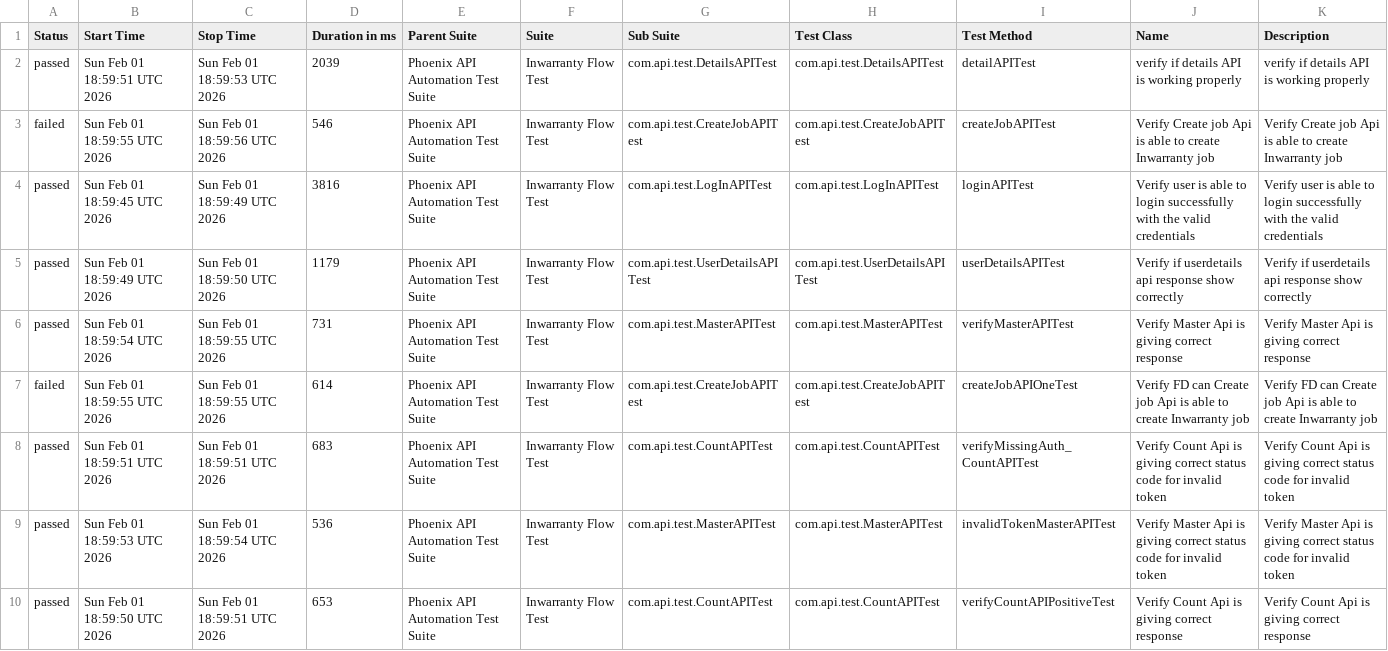
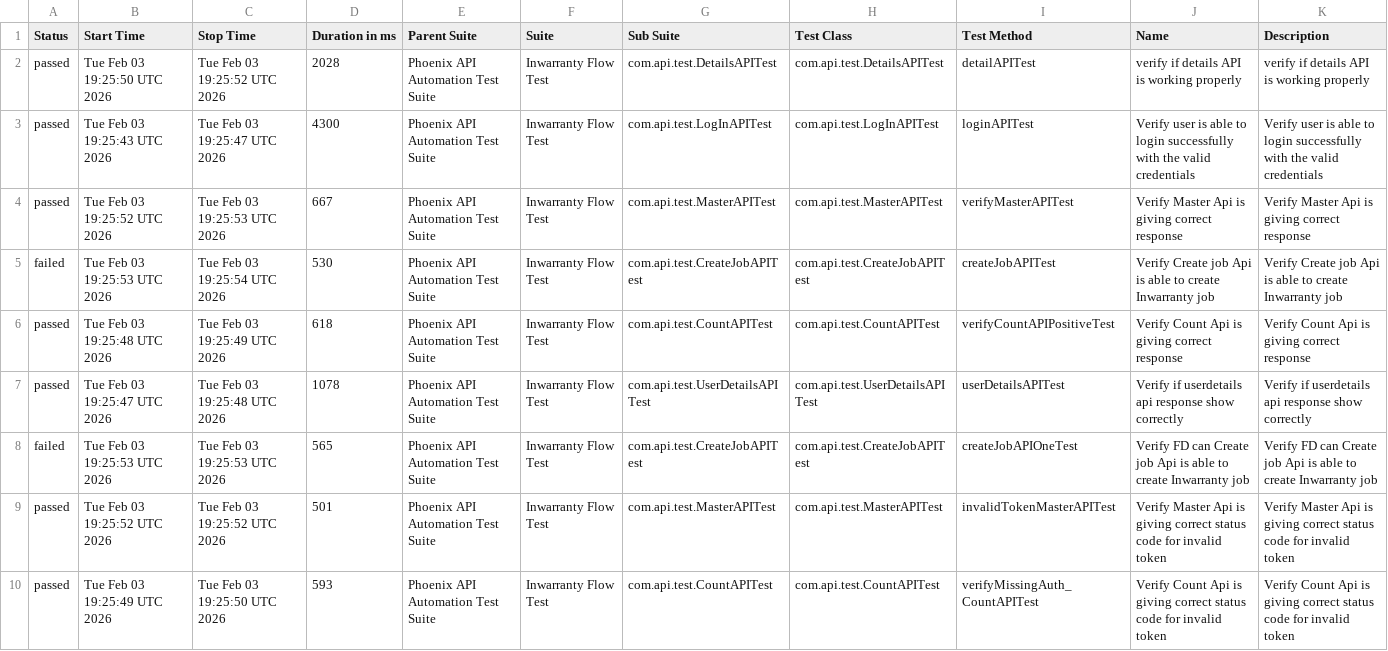
Before and after one commit to sailesh123kumar/PhoenixTestAutomationFramework, a CSV file: data/suites.csv, drawn as a sheet; removed rows and columns are numbered as before the commit, all else as after; the diff names each change by its address in the sheet, - before the commit and + after, or states it on an @@ line.

```diff
--- a/data/suites.csv
+++ b/data/suites.csv
-B2 (Start Time): Sun Feb 01 18:59:51 UTC 2026
+B2 (Start Time): Tue Feb 03 19:25:50 UTC 2026
-C2 (Stop Time): Sun Feb 01 18:59:53 UTC 2026
+C2 (Stop Time): Tue Feb 03 19:25:52 UTC 2026
-D2 (Duration in ms): 2039
+D2 (Duration in ms): 2028
-row 3: failed | Sun Feb 01 18:59:55 UTC 2026 | Sun Feb 01 18:59:56 UTC 2026 | 546 | Phoenix API Automation Test Suite | Inwarranty Flow Test | com.api.test.CreateJobAPITest | com.api.test.CreateJobAPITest | createJobAPITest | Verify Create job Api is able to create Inwarranty job | Verify Create job Api is able to create Inwarranty job
-B3 (Start Time): Sun Feb 01 18:59:45 UTC 2026
+B3 (Start Time): Tue Feb 03 19:25:43 UTC 2026
-C3 (Stop Time): Sun Feb 01 18:59:49 UTC 2026
+C3 (Stop Time): Tue Feb 03 19:25:47 UTC 2026
-D3 (Duration in ms): 3816
+D3 (Duration in ms): 4300
-row 5: passed | Sun Feb 01 18:59:49 UTC 2026 | Sun Feb 01 18:59:50 UTC 2026 | 1179 | Phoenix API Automation Test Suite | Inwarranty Flow Test | com.api.test.UserDetailsAPITest | com.api.test.UserDetailsAPITest | userDetailsAPITest | Verify if userdetails api response show correctly | Verify if userdetails api response show correctly
-B4 (Start Time): Sun Feb 01 18:59:54 UTC 2026
+B4 (Start Time): Tue Feb 03 19:25:52 UTC 2026
-C4 (Stop Time): Sun Feb 01 18:59:55 UTC 2026
+C4 (Stop Time): Tue Feb 03 19:25:53 UTC 2026
-D4 (Duration in ms): 731
+D4 (Duration in ms): 667
-B5 (Start Time): Sun Feb 01 18:59:55 UTC 2026
+B5 (Start Time): Tue Feb 03 19:25:53 UTC 2026
-C5 (Stop Time): Sun Feb 01 18:59:55 UTC 2026
+C5 (Stop Time): Tue Feb 03 19:25:54 UTC 2026
-D5 (Duration in ms): 614
+D5 (Duration in ms): 530
-I5 (Test Method): createJobAPIOneTest
+I5 (Test Method): createJobAPITest
-J5 (Name): Verify FD can Create job…
+J5 (Name): Verify Create job…
-K5 (Description): Verify FD can Create job…
+K5 (Description): Verify Create job…
-B6 (Start Time): Sun Feb 01 18:59:51 UTC 2026
+B6 (Start Time): Tue Feb 03 19:25:48 UTC 2026
-C6 (Stop Time): Sun Feb 01 18:59:51 UTC 2026
+C6 (Stop Time): Tue Feb 03 19:25:49 UTC 2026
-D6 (Duration in ms): 683
+D6 (Duration in ms): 618
-I6 (Test Method): verifyMissingAuth_CountAPITest
+I6 (Test Method): verifyCountAPIPositiveTest
-J6 (Name): …giving correct status code for invalid token
+J6 (Name): …giving correct response
-K6 (Description): …giving correct status code for invalid token
+K6 (Description): …giving correct response
+row 7: passed | Tue Feb 03 19:25:47 UTC 2026 | Tue Feb 03 19:25:48 UTC 2026 | 1078 | Phoenix API Automation Test Suite | Inwarranty Flow Test | com.api.test.UserDetailsAPITest | com.api.test.UserDetailsAPITest | userDetailsAPITest | Verify if userdetails api response show correctly | Verify if userdetails api response show correctly
+row 8: failed | Tue Feb 03 19:25:53 UTC 2026 | Tue Feb 03 19:25:53 UTC 2026 | 565 | Phoenix API Automation Test Suite | Inwarranty Flow Test | com.api.test.CreateJobAPITest | com.api.test.CreateJobAPITest | createJobAPIOneTest | Verify FD can Create job Api is able to create Inwarranty job | Verify FD can Create job Api is able to create Inwarranty job
-B9 (Start Time): Sun Feb 01 18:59:53 UTC 2026
+B9 (Start Time): Tue Feb 03 19:25:52 UTC 2026
-C9 (Stop Time): Sun Feb 01 18:59:54 UTC 2026
+C9 (Stop Time): Tue Feb 03 19:25:52 UTC 2026
-D9 (Duration in ms): 536
+D9 (Duration in ms): 501
-B10 (Start Time): Sun Feb 01 18:59:50 UTC 2026
+B10 (Start Time): Tue Feb 03 19:25:49 UTC 2026
-C10 (Stop Time): Sun Feb 01 18:59:51 UTC 2026
+C10 (Stop Time): Tue Feb 03 19:25:50 UTC 2026
-D10 (Duration in ms): 653
+D10 (Duration in ms): 593
-I10 (Test Method): verifyCountAPIPositiveTest
+I10 (Test Method): verifyMissingAuth_CountAPITest
-J10 (Name): …giving correct response
+J10 (Name): …giving correct status code for invalid token
-K10 (Description): …giving correct response
+K10 (Description): …giving correct status code for invalid token
```
Also changed, not shown: data/behaviors.csv, 48 other files.
